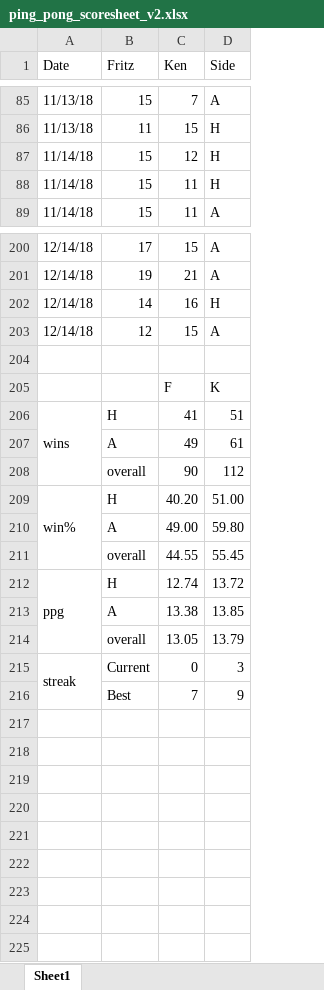
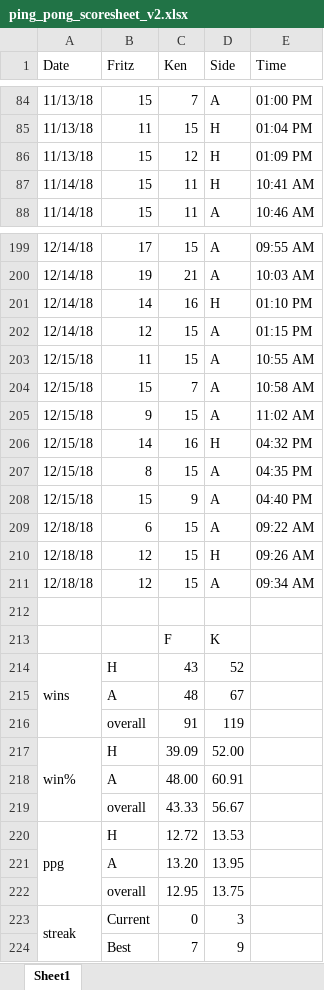
Before and after one commit to kt-0/chart_testing, an Excel workbook: ping_pong_scoresheet_v2.xlsx, sheet Sheet1, drawn as a sheet; only a part is shown, gaps mark what is left out; values as stored, in another font and other column widths than the file's, no cell formats; conditional formats not drawn; removed rows and columns are numbered as before the commit, all else as after; the diff covers the shown part only; the diff names each change by its address in the sheet, - before the commit and + after, or states it on an @@ line.

```diff
--- a/ping_pong_scoresheet_v2.xlsx (sheet Sheet1)
+++ b/ping_pong_scoresheet_v2.xlsx (sheet Sheet1)
+column E (Time), rows 84-88: 01:00 PM | 01:04 PM | 01:09 PM | 10:41 AM | 10:46 AM; rows 199-202: 09:55 AM | 10:03 AM | 01:10 PM | 01:15 PM
-A86 (Date): 11/14/18
+A86 (Date): 11/13/18
+row 203: 12/15/18 | 11 | 15 | A | 10:55 AM
+row 204: 12/15/18 | 15 | 7 | A | 10:58 AM
+row 205: 12/15/18 | 9 | 15 | A | 11:02 AM
+row 206: 12/15/18 | 14 | 16 | H | 04:32 PM
+row 207: 12/15/18 | 8 | 15 | A | 04:35 PM
+row 208: 12/15/18 | 15 | 9 | A | 04:40 PM
+row 209: 12/18/18 | 6 | 15 | A | 09:22 AM
+row 210: 12/18/18 | 12 | 15 | H | 09:26 AM
+row 211: 12/18/18 | 12 | 15 | A | 09:34 AM
-C214 (Ken): 41
+C214 (Ken): 43
-D214 (Side): 51
+D214 (Side): 52
-row 207:  | A | 49 | 61
-row 208:  | overall | 90 | 112
+row 215:  | A | 48 | 67
+row 216:  | overall | 91 | 119
-C217 (Ken): 40.20
+C217 (Ken): 39.09
-D217 (Side): 51.00
+D217 (Side): 52.00
-row 210:  | A | 49.00 | 59.80
-row 211:  | overall | 44.55 | 55.45
+row 218:  | A | 48.00 | 60.91
+row 219:  | overall | 43.33 | 56.67
-C220 (Ken): 12.74
+C220 (Ken): 12.72
-D220 (Side): 13.72
+D220 (Side): 13.53
-row 213:  | A | 13.38 | 13.85
-row 214:  | overall | 13.05 | 13.79
+row 221:  | A | 13.20 | 13.95
+row 222:  | overall | 12.95 | 13.75
```
Also changed, not shown: 13 added rows, 14 removed rows and 23 edited cells elsewhere in this sheet, cell formats, 3 other files.
